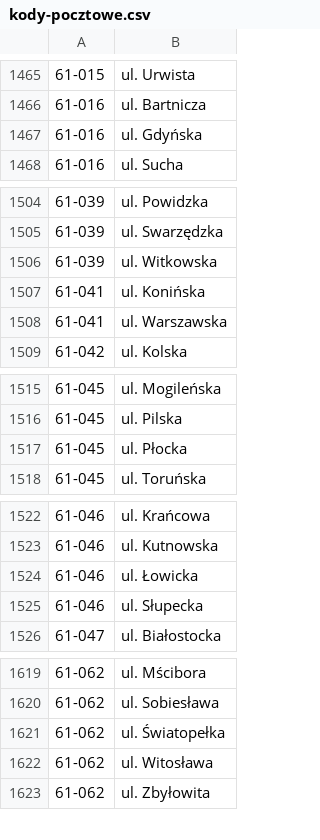
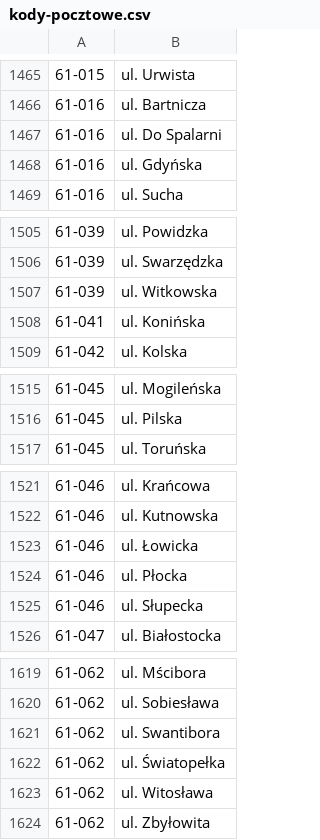
Before and after one commit to macbre/pyrabot, a CSV file: sources/kody-pocztowe.csv, drawn as a sheet; only a part is shown, gaps mark what is left out; the diff covers the shown part only.

```diff
--- a/sources/kody-pocztowe.csv
+++ b/sources/kody-pocztowe.csv
@@ -1466,2 +1466,3 @@
 61-016	ul. Bartnicza
+61-016	ul. Do Spalarni
 61-016	ul. Gdyńska
@@ -1507,3 +1508,2 @@
 61-041	ul. Konińska
-61-041	ul. Warszawska
 61-042	ul. Kolska
@@ -1516,3 +1516,2 @@
 61-045	ul. Pilska
-61-045	ul. Płocka
 61-045	ul. Toruńska
@@ -1524,2 +1523,3 @@
 61-046	ul. Łowicka
+61-046	ul. Płocka
 61-046	ul. Słupecka
@@ -1620,2 +1620,3 @@
 61-062	ul. Sobiesława
+61-062	ul. Swantibora
 61-062	ul. Światopełka
```
Also changed, not shown: 1 added row and 1 removed row elsewhere in this file, 1 other file.
